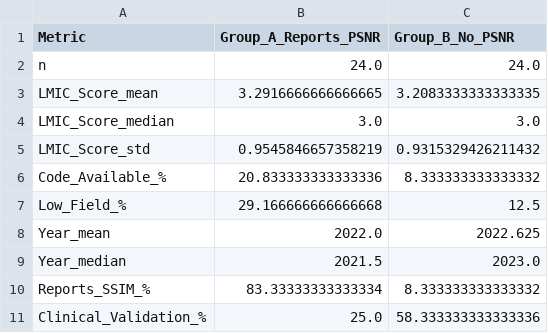
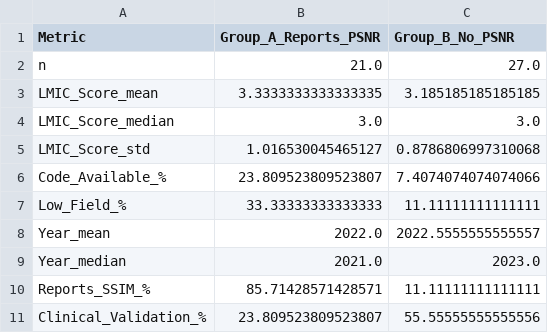
Before and after one commit to criticaldata/MRI-LMICs-survey, a CSV file: 06_processing_outputs/module2_group_profiles.csv, drawn as a sheet.

Commit message:
Treat free-text "Not reported ..." metric values as non-reporting
has_metric_reported() returned 1 for any string outside a short exact
list, so PSNR_Value entries such as "Not reported (uses PVNR ...)",
"Not reported. Paper uses MAE instead of PSNR." and "Not explicitly
reported in the provided text ..." counted as reporting PSNR (Papers
36, 40, 42). Values starting with "not reported" or "not explicitly
reported" (case insensitive) now return 0. A bare "Reported" (Paper 23)
still returns 1, since the flag measures reporting rather than whether a
value could be parsed.

Module 2 rerun: PSNR reporters vs non-reporters 21 vs 27 (was 24 vs 24).
LMIC Relevance Score: U=317.0, p=0.470, r=-0.118 (was U=308.0,
p=0.672, r=-0.069); still not significant.

```diff
--- a/06_processing_outputs/module2_group_profiles.csv
+++ b/06_processing_outputs/module2_group_profiles.csv
@@ -1,11 +1,11 @@
 Metric,Group_A_Reports_PSNR,Group_B_No_PSNR
-n,24.0,24.0
-LMIC_Score_mean,3.2916666666666665,3.2083333333333335
+n,21.0,27.0
+LMIC_Score_mean,3.3333333333333335,3.185185185185185
 LMIC_Score_median,3.0,3.0
-LMIC_Score_std,0.9545846657358219,0.9315329426211432
-Code_Available_%,20.833333333333336,8.333333333333332
-Low_Field_%,29.166666666666668,12.5
-Year_mean,2022.0,2022.625
-Year_median,2021.5,2023.0
-Reports_SSIM_%,83.33333333333334,8.333333333333332
-Clinical_Validation_%,25.0,58.333333333333336
+LMIC_Score_std,1.016530045465127,0.8786806997310068
+Code_Available_%,23.809523809523807,7.4074074074074066
+Low_Field_%,33.33333333333333,11.11111111111111
+Year_mean,2022.0,2022.5555555555557
+Year_median,2021.0,2023.0
+Reports_SSIM_%,85.71428571428571,11.11111111111111
+Clinical_Validation_%,23.809523809523807,55.55555555555556
```
Also changed, not shown: tables/module2_chi_square_results.csv, tables/module2_mann_whitney_results.csv, 4 other files.
